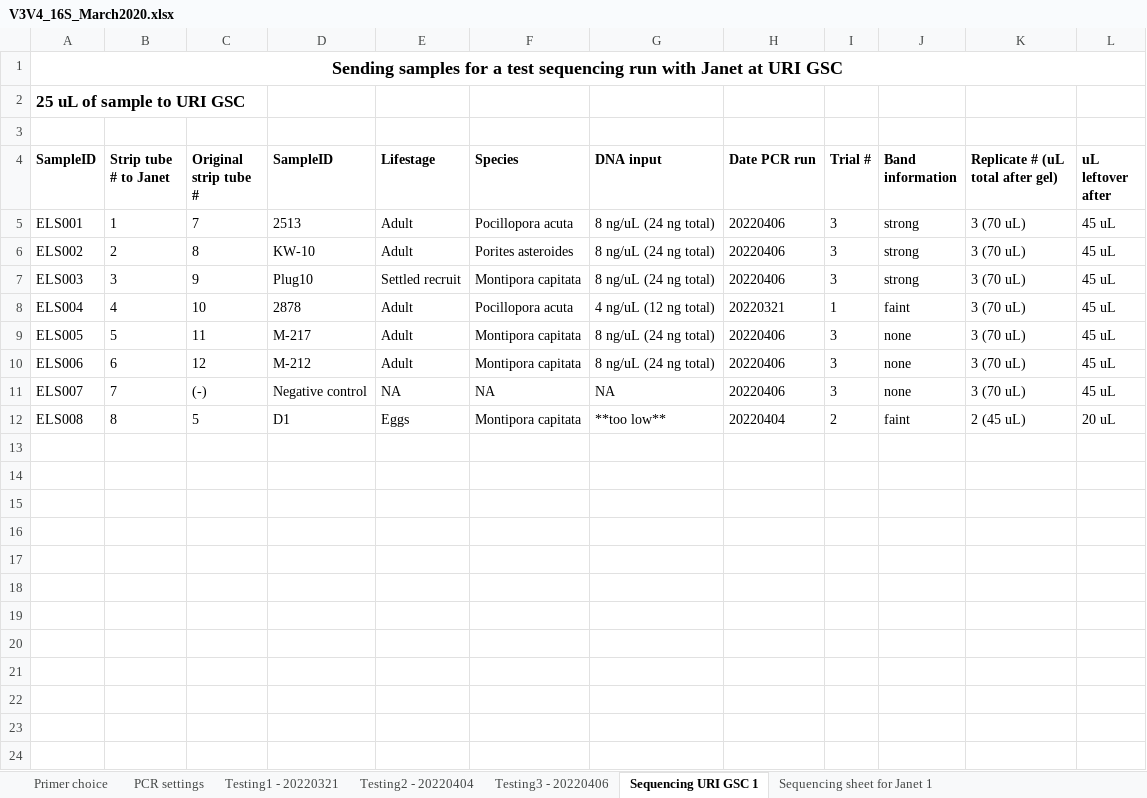
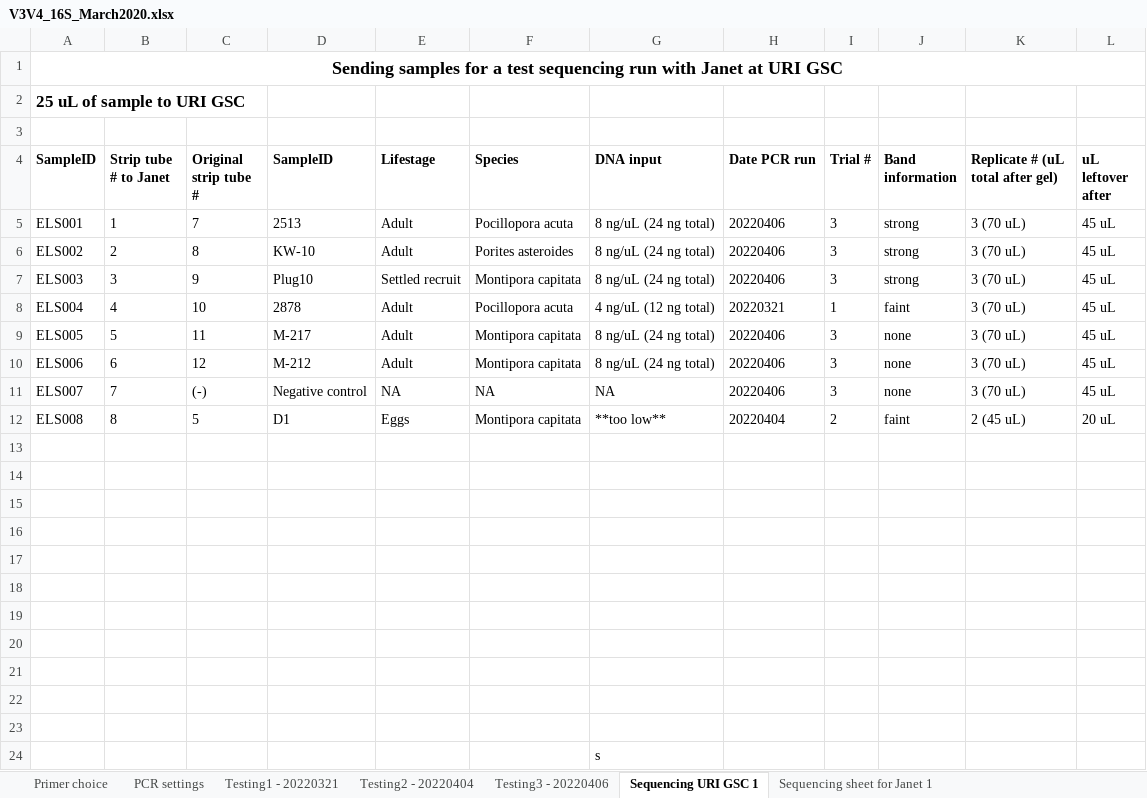
Before and after one commit to emmastrand/EmmaStrand_Notebook, an Excel workbook: Lab-work/V3V4_16S_March2020.xlsx, sheet Sequencing URI GSC 1, drawn as a sheet; values as stored, in another font and other column widths than the file's, no borders; the diff names each change by its address in the sheet, - before the commit and + after, or states it on an @@ line.

```diff
--- a/Lab-work/V3V4_16S_March2020.xlsx (sheet Sequencing URI GSC 1)
+++ b/Lab-work/V3V4_16S_March2020.xlsx (sheet Sequencing URI GSC 1)
+row 13: (empty)
+row 14: (empty)
+row 15: (empty)
+row 16: (empty)
+row 17: (empty)
+row 18: (empty)
+row 19: (empty)
+row 20: (empty)
+row 21: (empty)
+row 22: (empty)
+row 23: (empty)
+row 24:  |  |  |  |  |  | s
```
Also changed, not shown: sheet Primer choice, 1 other file.
